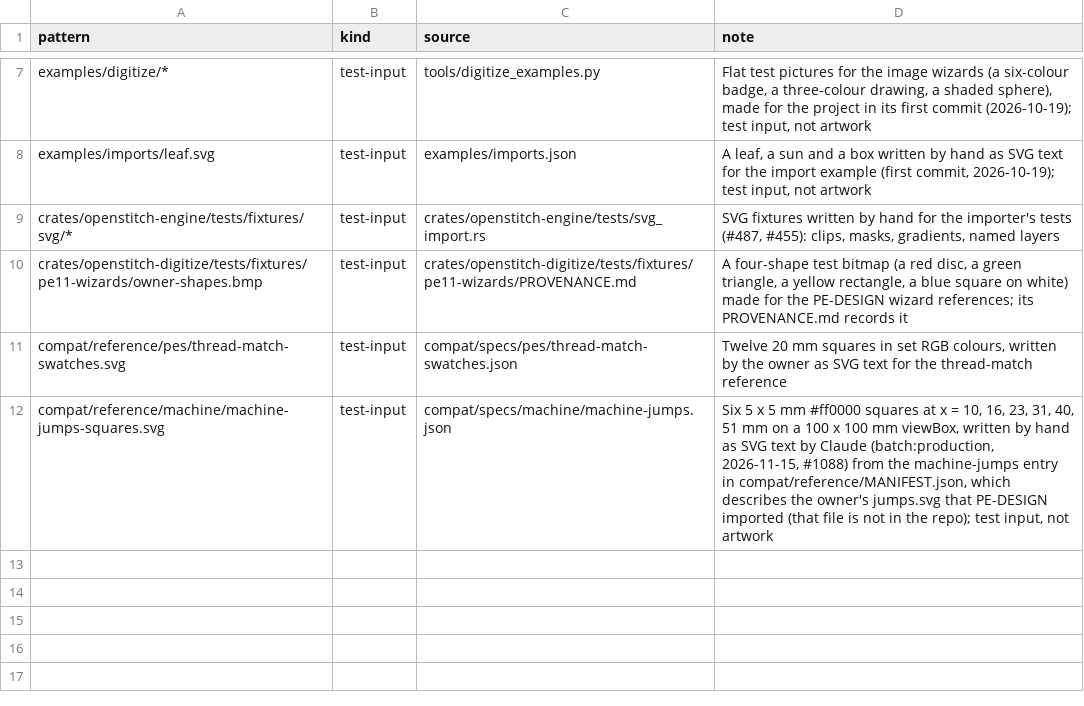
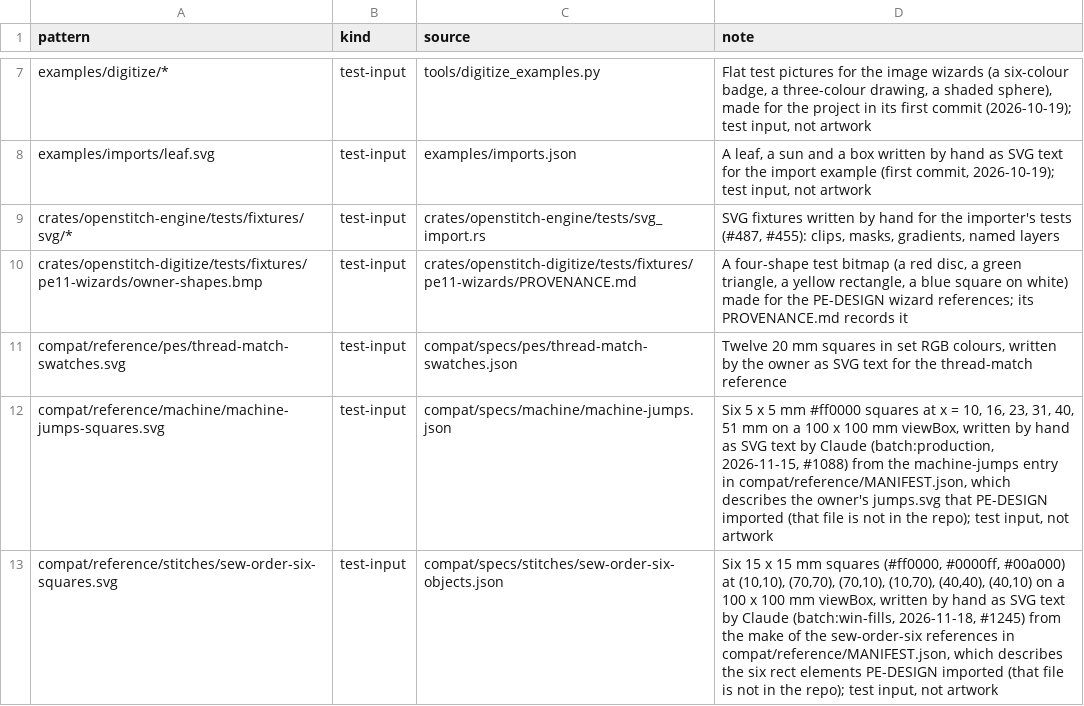
Before and after one commit to cristianonescu/OpenStitch, a TSV file: tools/graphics_provenance.tsv, drawn as a sheet; only a part is shown, gaps mark what is left out.

```diff
--- a/tools/graphics_provenance.tsv
+++ b/tools/graphics_provenance.tsv
@@ -12 +12,2 @@ compat/reference/pes/thread-match-swatches.svg	test-input	compat/specs/pes/threa
 compat/reference/machine/machine-jumps-squares.svg	test-input	compat/specs/machine/machine-jumps.json	Six 5 x 5 mm #ff0000 squares at x = 10, 16, 23, 31, 40, 51 mm on a 100 x 100 mm viewBox, written by hand as SVG text by Claude (batch:production, 2026-11-15, #1088) from the machine-jumps entry in compat/reference/MANIFEST.json, which describes the owner's jumps.svg that PE-DESIGN imported (that file is not in the repo); test input, not artwork
+compat/reference/stitches/sew-order-six-squares.svg	test-input	compat/specs/stitches/sew-order-six-objects.json	Six 15 x 15 mm squares (#ff0000, #0000ff, #00a000) at (10,10), (70,70), (70,10), (10,70), (40,40), (40,10) on a 100 x 100 mm viewBox, written by hand as SVG text by Claude (batch:win-fills, 2026-11-18, #1245) from the make of the sew-order-six references in compat/reference/MANIFEST.json, which describes the six rect elements PE-DESIGN imported (that file is not in the repo); test input, not artwork
```
Also changed, not shown: 3 other files.
